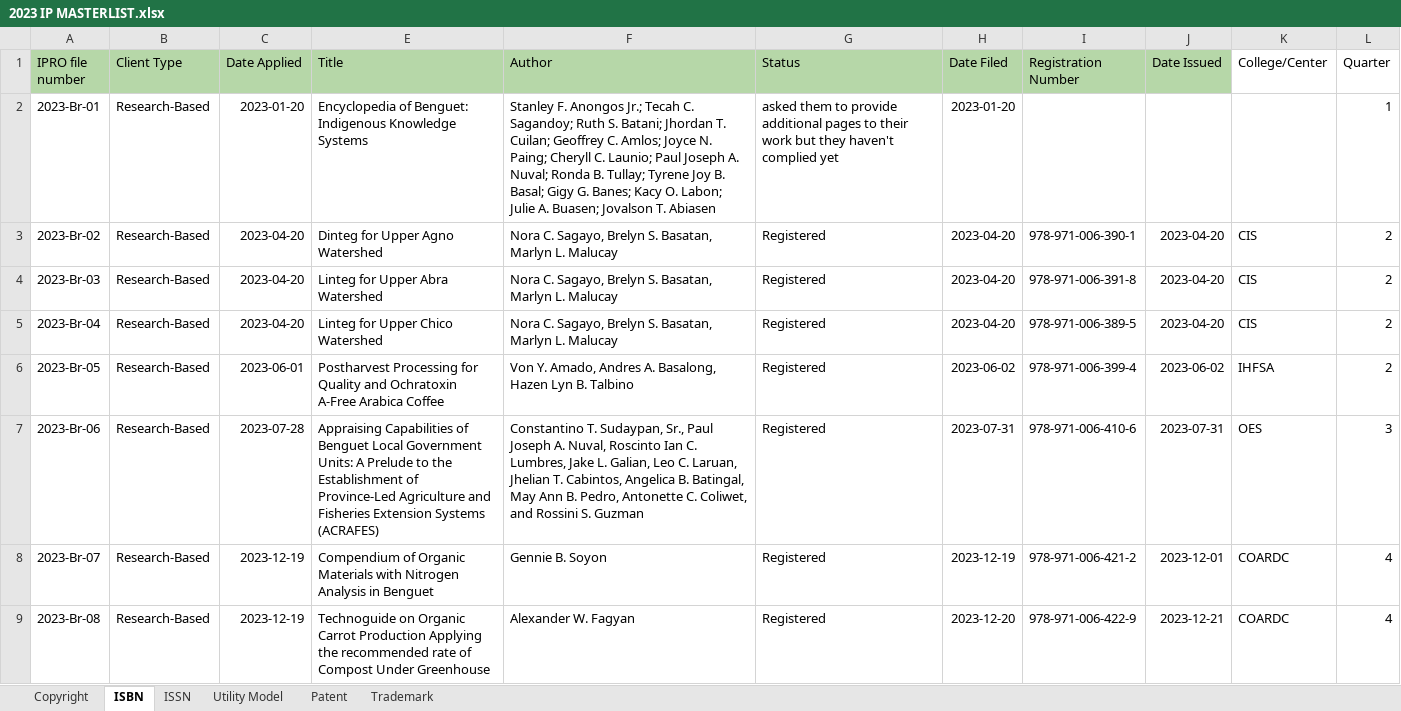
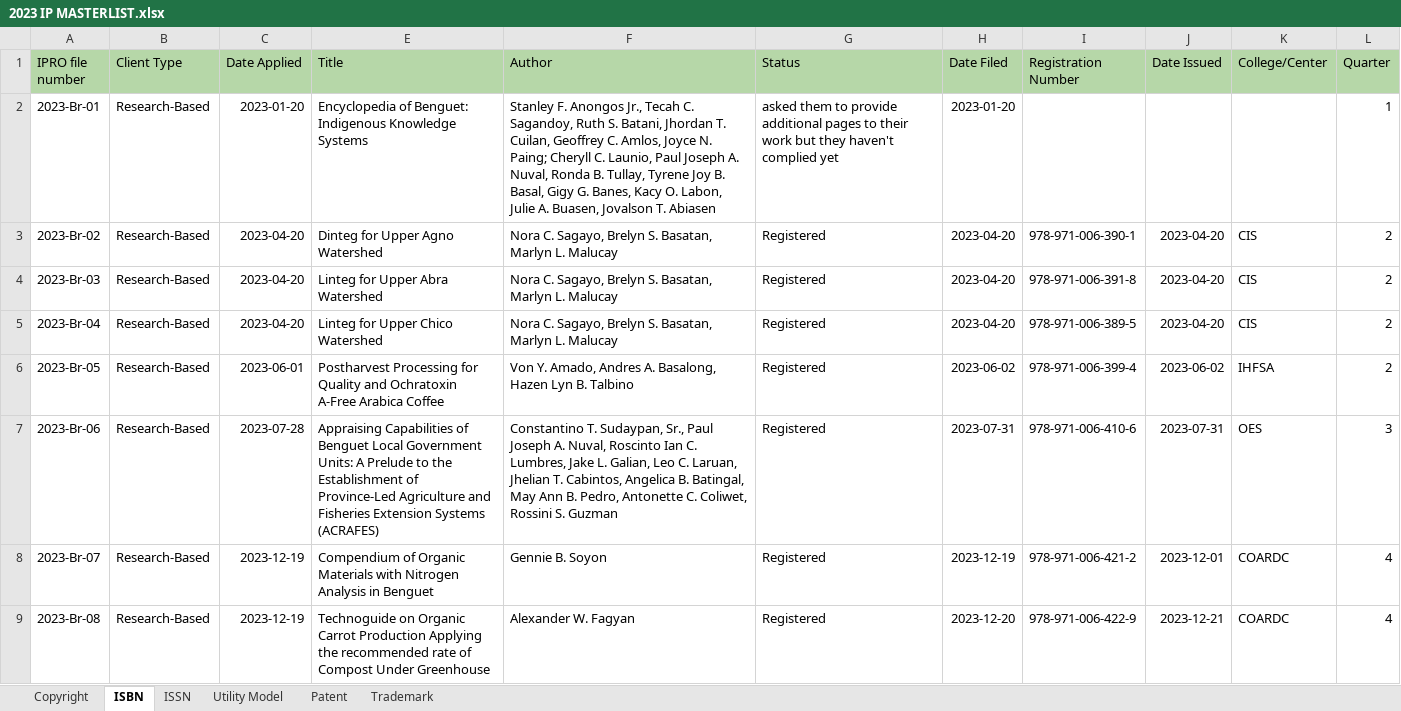
Before and after one commit to iprobsu/IPRO, an Excel workbook: data/2023 IP MASTERLIST.xlsx, sheet ISBN, drawn as a sheet; only a part is shown; values as stored, in another font and other column widths than the file's, no borders; the diff covers the shown part only; the diff names each change by its address in the sheet, - before the commit and + after, or states it on an @@ line.

```diff
--- a/data/2023 IP MASTERLIST.xlsx (sheet ISBN)
+++ b/data/2023 IP MASTERLIST.xlsx (sheet ISBN)
-K1:L1 fill: none
+K1:L1 fill: #B6D7A8
-F2 (Author): …F. Anongos Jr.; Tecah C. Sagandoy; Ruth S. Batani; Jhordan T. Cuilan; Geoffrey C. Amlos; Joyce N. Paing; Cheryll C. Launio; Paul Joseph A. Nuval; Ronda B. Tullay; Tyrene Joy B. Basal; Gigy G. Banes; Kacy O. Labon; Julie A. Buasen; Jovalson T.…
+F2 (Author): …F. Anongos Jr., Tecah C. Sagandoy, Ruth S. Batani, Jhordan T. Cuilan, Geoffrey C. Amlos, Joyce N. Paing; Cheryll C. Launio, Paul Joseph A. Nuval, Ronda B. Tullay, Tyrene Joy B. Basal, Gigy G. Banes, Kacy O. Labon, Julie A. Buasen, Jovalson T.…
-F7 (Author): …C. Coliwet, and Rossini S.…
+F7 (Author): …C. Coliwet, Rossini S.…
```
Also changed, not shown: 9 edited cells elsewhere in this sheet, sheet Utility Model, sheet Copyright, sheet ISSN, sheet Trademark, data/2013 IP MASTERLIST.xlsx, data/2017 IP MASTERLIST.xlsx, 17 other files.
